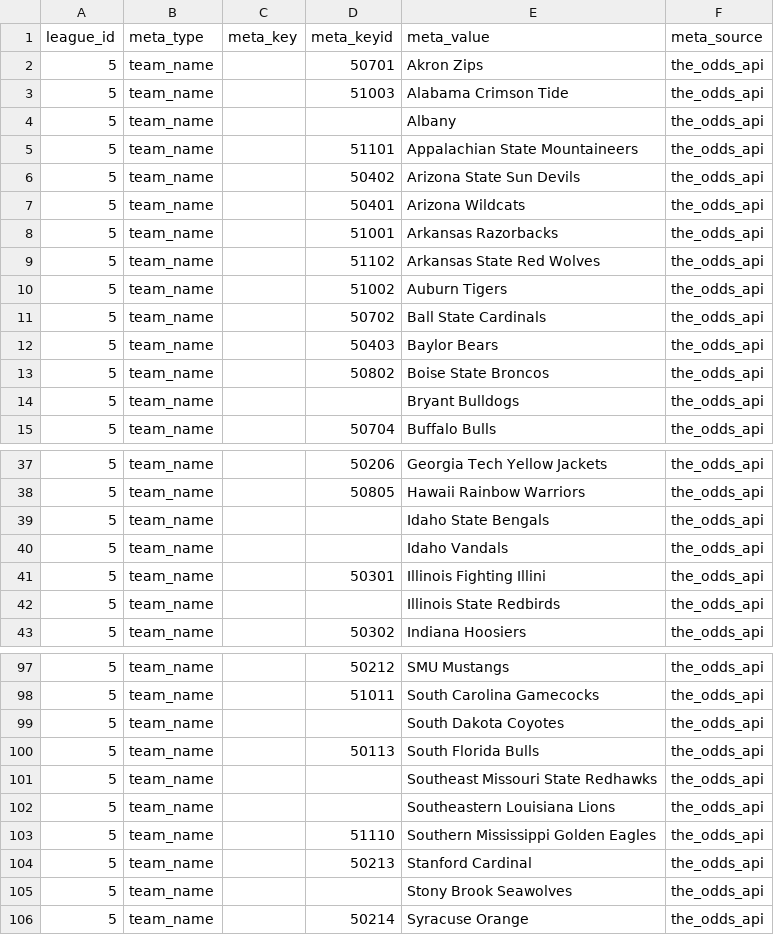
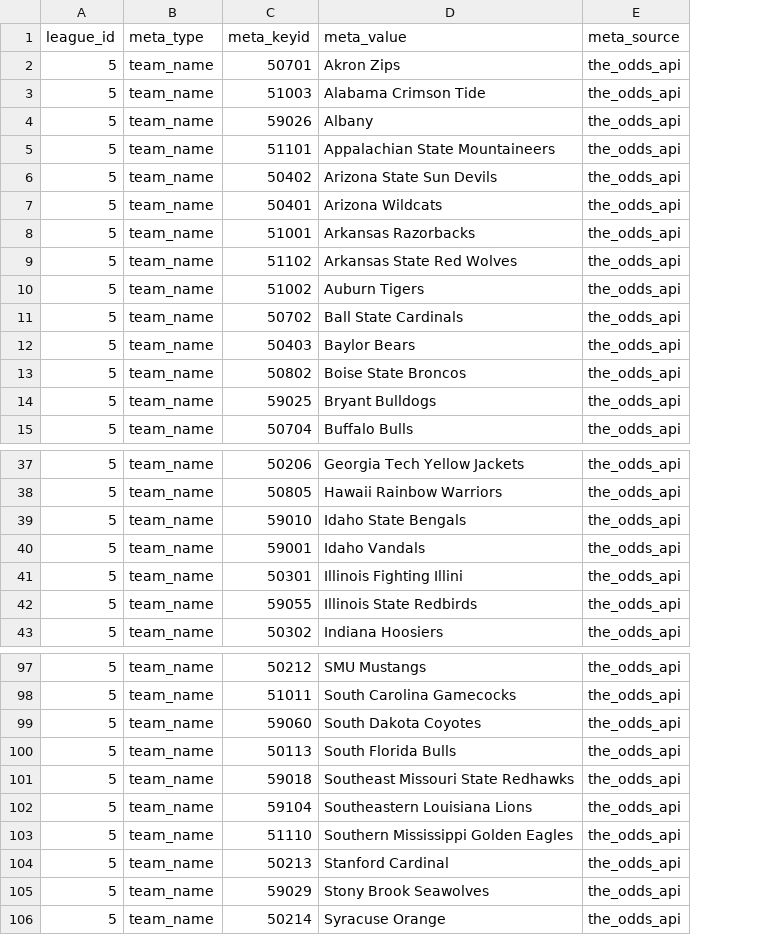
Before and after one commit to QuinnFargen/unitleague, a CSV file: db/seed/ball.meta__team_name.csv, drawn as a sheet; only a part is shown, gaps mark what is left out; removed rows and columns are numbered as before the commit, all else as after; the diff covers the shown part only; the diff names each change by its address in the sheet, - before the commit and + after, or states it on an @@ line.

```diff
--- a/db/seed/ball.meta__team_name.csv
+++ b/db/seed/ball.meta__team_name.csv
-column C (meta_key), empty
-C4 (meta_keyid): (empty)
+C4 (meta_keyid): 59026
-C14 (meta_keyid): (empty)
+C14 (meta_keyid): 59025
-C39 (meta_keyid): (empty)
+C39 (meta_keyid): 59010
-C40 (meta_keyid): (empty)
+C40 (meta_keyid): 59001
-C42 (meta_keyid): (empty)
+C42 (meta_keyid): 59055
-C99 (meta_keyid): (empty)
+C99 (meta_keyid): 59060
-C101 (meta_keyid): (empty)
+C101 (meta_keyid): 59018
-C102 (meta_keyid): (empty)
+C102 (meta_keyid): 59104
-C105 (meta_keyid): (empty)
+C105 (meta_keyid): 59029
```
Also changed, not shown: 12 edited cells elsewhere in this file, db/seed/ball.team.csv, 11 other files.
